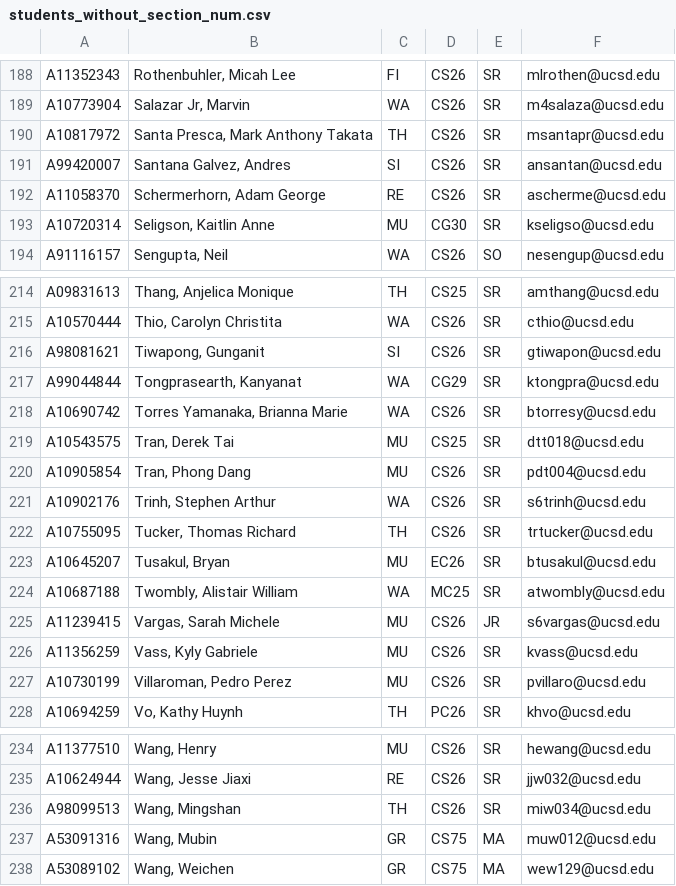
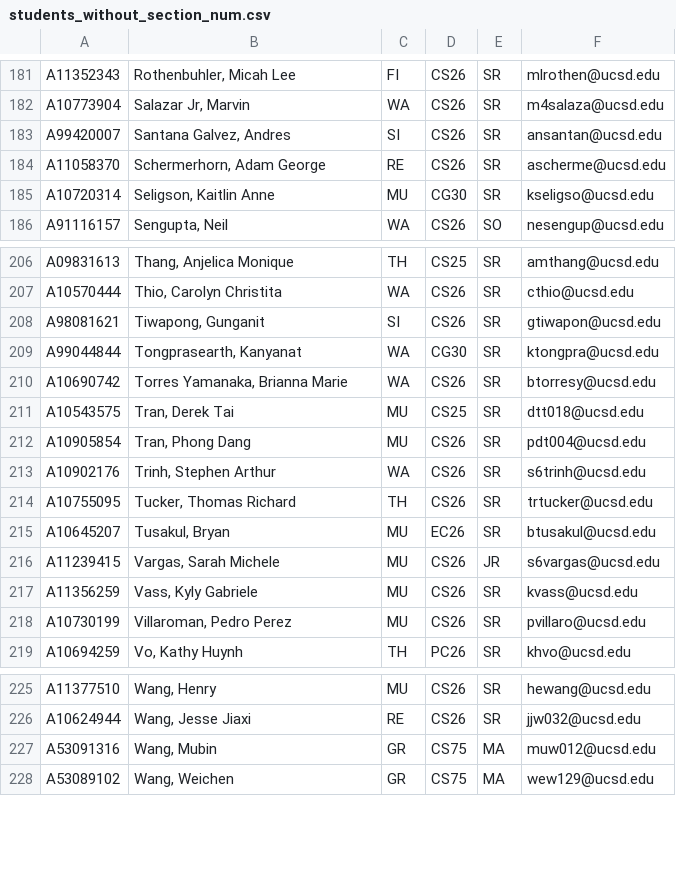
Before and after one commit to dotcom900825/ucsd-hci-class-management, a CSV file: lib/tasks/students_without_section_num.csv, drawn as a sheet; only a part is shown, gaps mark what is left out; the diff covers the shown part only.

```diff
--- a/lib/tasks/students_without_section_num.csv
+++ b/lib/tasks/students_without_section_num.csv
@@ -189,3 +182,2 @@ A11352343,"Rothenbuhler, Micah Lee",FI,CS26,SR,mlrothen@ucsd.edu
 A10773904,"Salazar Jr, Marvin",WA,CS26,SR,m4salaza@ucsd.edu
-A10817972,"Santa Presca, Mark Anthony Takata",TH,CS26,SR,msantapr@ucsd.edu
 A99420007,"Santana Galvez, Andres",SI,CS26,SR,ansantan@ucsd.edu
@@ -216,3 +208,3 @@ A10570444,"Thio, Carolyn Christita",WA,CS26,SR,cthio@ucsd.edu
 A98081621,"Tiwapong, Gunganit",SI,CS26,SR,gtiwapon@ucsd.edu
-A99044844,"Tongprasearth, Kanyanat",WA,CG29,SR,ktongpra@ucsd.edu
+A99044844,"Tongprasearth, Kanyanat",WA,CG30,SR,ktongpra@ucsd.edu
 A10690742,"Torres Yamanaka, Brianna Marie",WA,CS26,SR,btorresy@ucsd.edu
@@ -223,3 +215,2 @@ A10755095,"Tucker, Thomas Richard",TH,CS26,SR,trtucker@ucsd.edu
 A10645207,"Tusakul, Bryan",MU,EC26,SR,btusakul@ucsd.edu
-A10687188,"Twombly, Alistair William",WA,MC25,SR,atwombly@ucsd.edu
 A11239415,"Vargas, Sarah Michele",MU,CS26,JR,s6vargas@ucsd.edu
@@ -235,3 +226,2 @@ A11377510,"Wang, Henry",MU,CS26,SR,hewang@ucsd.edu
 A10624944,"Wang, Jesse Jiaxi",RE,CS26,SR,jjw032@ucsd.edu
-A98099513,"Wang, Mingshan",TH,CS26,SR,miw034@ucsd.edu
 A53091316,"Wang, Mubin",GR,CS75,MA,muw012@ucsd.edu
```
Also changed, not shown: 7 removed rows elsewhere in this file, lib/tasks/quiz1.csv, 1 other file.
